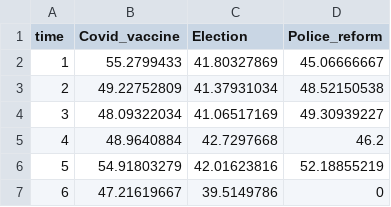
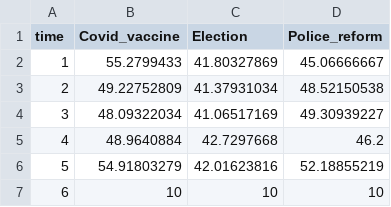
Before and after one commit to cgccomeau/bdbidata, a CSV file: naivebayes.csv, drawn as a sheet.

Commit message:
Update naivebayes.csv

```diff
--- a/naivebayes.csv
+++ b/naivebayes.csv
@@ -6,2 +6,2 @@ time,Covid_vaccine,Election,Police_reform
 5,54.91803279,42.01623816,52.18855219
-6,47.21619667,39.5149786,0
+6,10,10,10
```
